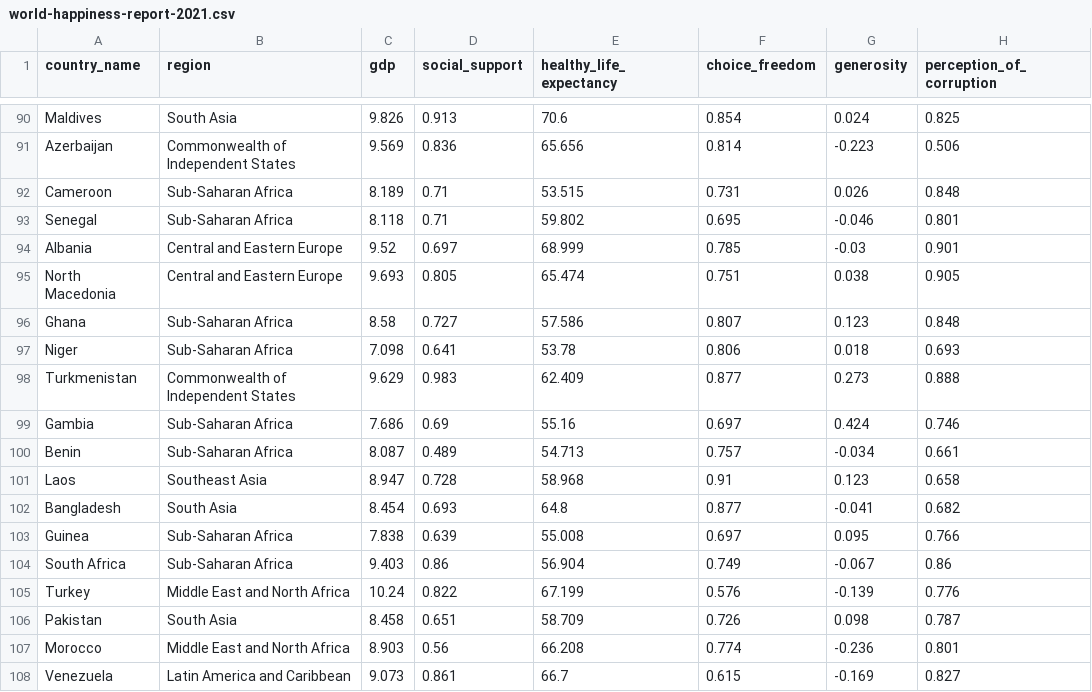
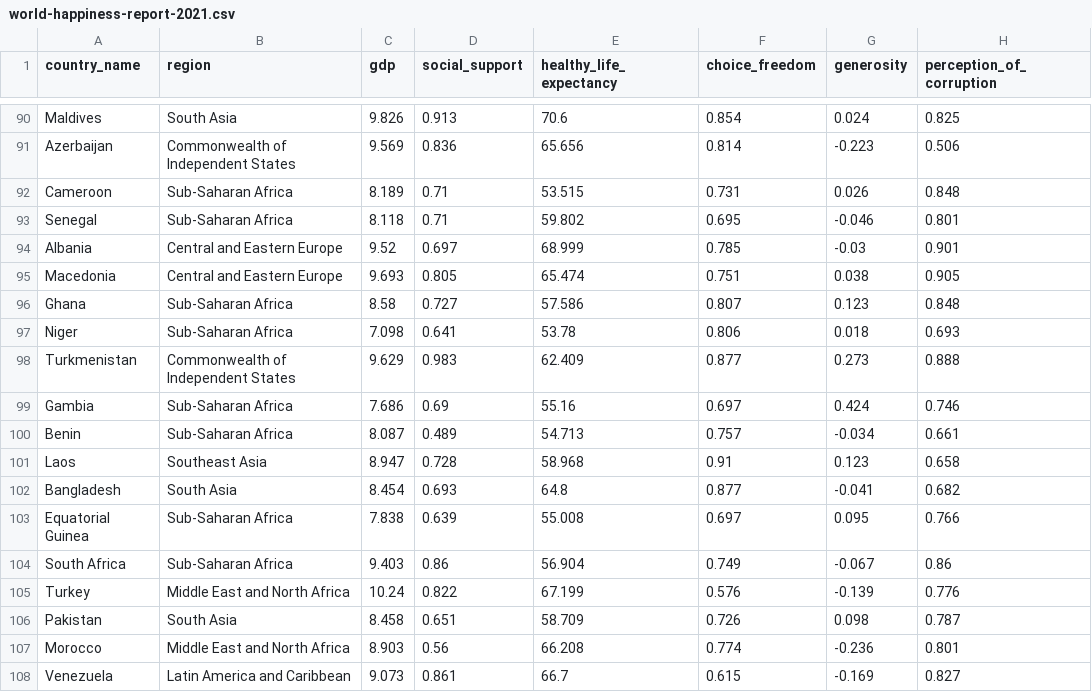
Before and after one commit to marijajov65/CSC465final, a CSV file: world-happiness-report-2021.csv, drawn as a sheet; only a part is shown, gaps mark what is left out.

Commit message:
Update world-happiness-report-2021.csv

```diff
--- a/world-happiness-report-2021.csv
+++ b/world-happiness-report-2021.csv
@@ -94,3 +94,3 @@ Senegal,Sub-Saharan Africa,8.118,0.71,59.802,0.695,-0.046,0.801
 Albania,Central and Eastern Europe,9.52,0.697,68.999,0.785,-0.03,0.901
-North Macedonia,Central and Eastern Europe,9.693,0.805,65.474,0.751,0.038,0.905
+Macedonia,Central and Eastern Europe,9.693,0.805,65.474,0.751,0.038,0.905
 Ghana,Sub-Saharan Africa,8.58,0.727,57.586,0.807,0.123,0.848
@@ -102,3 +102,3 @@ Laos,Southeast Asia,8.947,0.728,58.968,0.91,0.123,0.658
 Bangladesh,South Asia,8.454,0.693,64.8,0.877,-0.041,0.682
-Guinea,Sub-Saharan Africa,7.838,0.639,55.008,0.697,0.095,0.766
+Equatorial Guinea,Sub-Saharan Africa,7.838,0.639,55.008,0.697,0.095,0.766
 South Africa,Sub-Saharan Africa,9.403,0.86,56.904,0.749,-0.067,0.86
```
